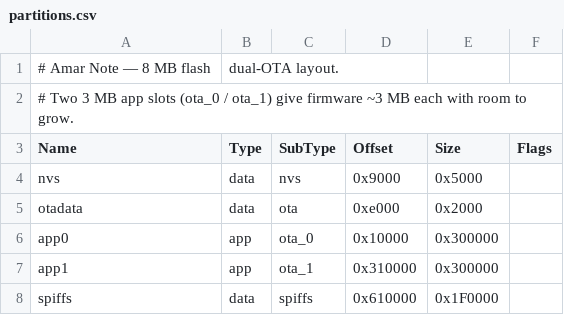
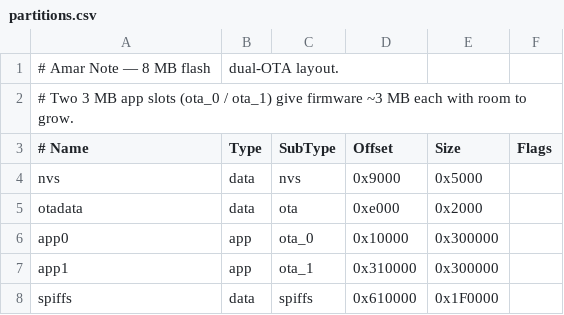
Before and after one commit to mjpcomp/amar-note, a CSV file: forrest_note/partitions.csv, drawn as a sheet.

Commit message:
fix: comment out partitions.csv header row to fix ESP32 partition parser error

```diff
--- a/forrest_note/partitions.csv
+++ b/forrest_note/partitions.csv
@@ -2,3 +2,3 @@
 # Two 3 MB app slots (ota_0 / ota_1) give firmware ~3 MB each with room to grow.
-Name,   Type, SubType, Offset,    Size,     Flags
+# Name,   Type, SubType, Offset,    Size,     Flags
 nvs,    data, nvs,     0x9000,    0x5000,
```
